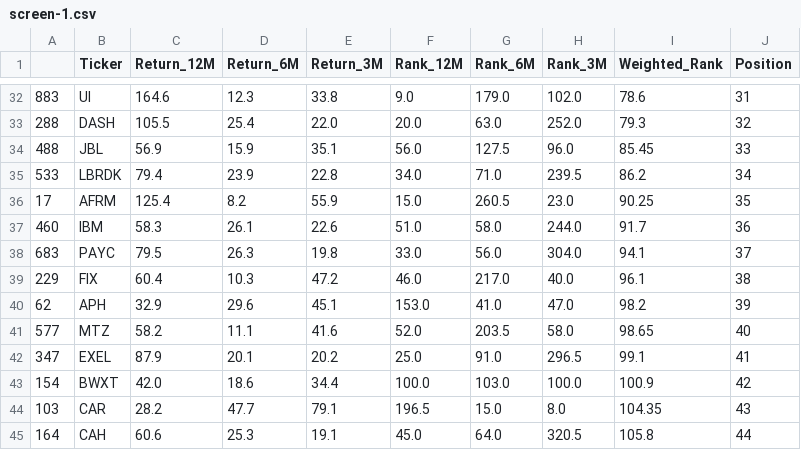
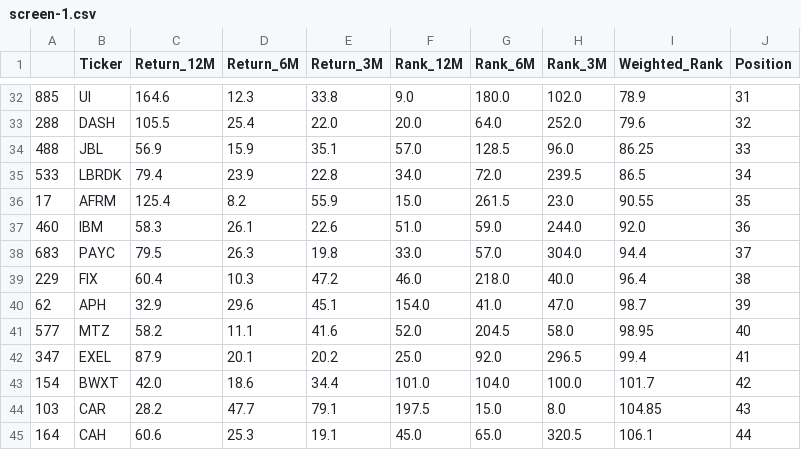
Before and after one commit to Poppingfresh/CoT_Repo, a CSV file: screen-1.csv, drawn as a sheet; only a part is shown, gaps mark what is left out; the diff covers the shown part only.

```diff
--- a/screen-1.csv
+++ b/screen-1.csv
@@ -32,14 +32,14 @@
-883,UI,164.6,12.3,33.8,9.0,179.0,102.0,78.6,31
-288,DASH,105.5,25.4,22.0,20.0,63.0,252.0,79.3,32
-488,JBL,56.9,15.9,35.1,56.0,127.5,96.0,85.45,33
-533,LBRDK,79.4,23.9,22.8,34.0,71.0,239.5,86.2,34
-17,AFRM,125.4,8.2,55.9,15.0,260.5,23.0,90.25,35
-460,IBM,58.3,26.1,22.6,51.0,58.0,244.0,91.7,36
-683,PAYC,79.5,26.3,19.8,33.0,56.0,304.0,94.1,37
-229,FIX,60.4,10.3,47.2,46.0,217.0,40.0,96.1,38
-62,APH,32.9,29.6,45.1,153.0,41.0,47.0,98.2,39
-577,MTZ,58.2,11.1,41.6,52.0,203.5,58.0,98.65,40
-347,EXEL,87.9,20.1,20.2,25.0,91.0,296.5,99.1,41
-154,BWXT,42.0,18.6,34.4,100.0,103.0,100.0,100.9,42
-103,CAR,28.2,47.7,79.1,196.5,15.0,8.0,104.35,43
-164,CAH,60.6,25.3,19.1,45.0,64.0,320.5,105.8,44
+885,UI,164.6,12.3,33.8,9.0,180.0,102.0,78.9,31
+288,DASH,105.5,25.4,22.0,20.0,64.0,252.0,79.6,32
+488,JBL,56.9,15.9,35.1,57.0,128.5,96.0,86.25,33
+533,LBRDK,79.4,23.9,22.8,34.0,72.0,239.5,86.5,34
+17,AFRM,125.4,8.2,55.9,15.0,261.5,23.0,90.55,35
+460,IBM,58.3,26.1,22.6,51.0,59.0,244.0,92.0,36
+683,PAYC,79.5,26.3,19.8,33.0,57.0,304.0,94.4,37
+229,FIX,60.4,10.3,47.2,46.0,218.0,40.0,96.4,38
+62,APH,32.9,29.6,45.1,154.0,41.0,47.0,98.7,39
+577,MTZ,58.2,11.1,41.6,52.0,204.5,58.0,98.95,40
+347,EXEL,87.9,20.1,20.2,25.0,92.0,296.5,99.4,41
+154,BWXT,42.0,18.6,34.4,101.0,104.0,100.0,101.7,42
+103,CAR,28.2,47.7,79.1,197.5,15.0,8.0,104.85,43
+164,CAH,60.6,25.3,19.1,45.0,65.0,320.5,106.1,44
```
Also changed, not shown: 46 edited cells elsewhere in this file.
